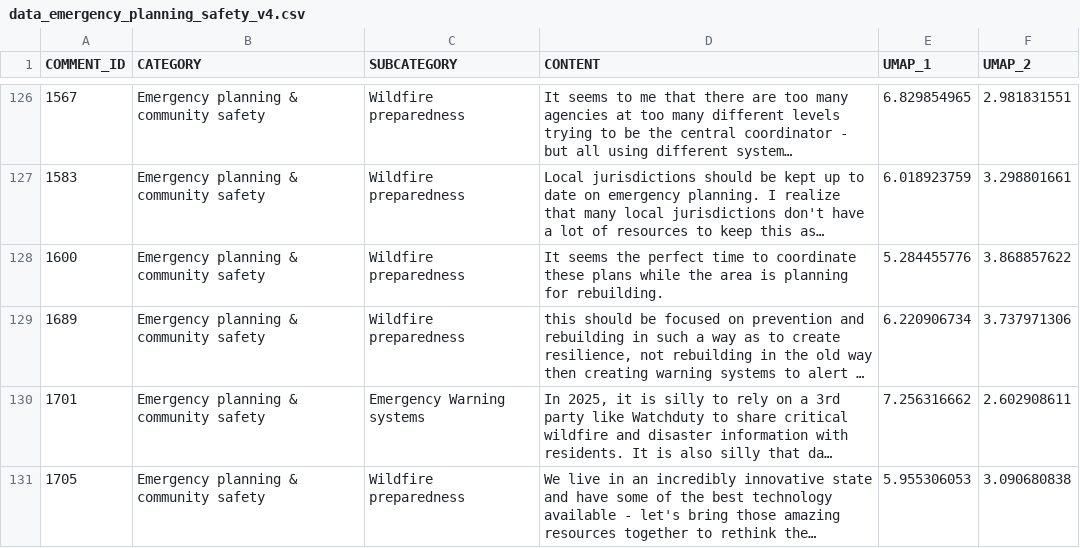
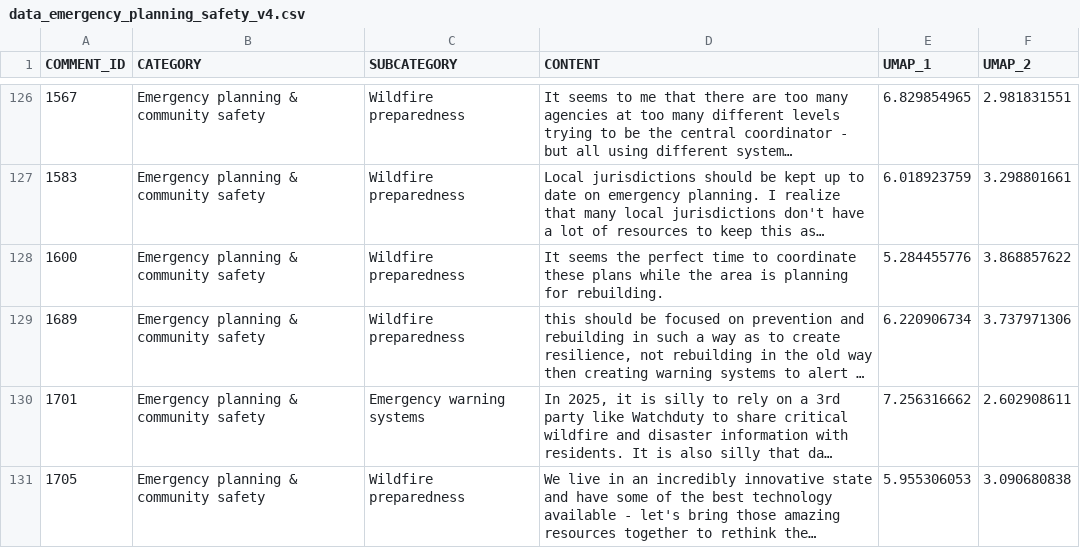
Before and after one commit to cagov/engaged.ca.gov, a CSV file: scripts/scatterplots/data/data_emergency_planning_safety_v4.csv, drawn as a sheet; only a part is shown, gaps mark what is left out; long unchanged cells end in …; the diff names each change by its address in the sheet, - before the commit and + after, or states it on an @@ line.

Commit message:
Added emergency planning chart, corrected emergency comms chart. Fixed typo.

```diff
--- a/scripts/scatterplots/data/data_emergency_planning_safety_v4.csv
+++ b/scripts/scatterplots/data/data_emergency_planning_safety_v4.csv
-C130 (SUBCATEGORY): Emergency Warning systems
+C130 (SUBCATEGORY): Emergency warning systems
```
Also changed, not shown: 11 other files.
